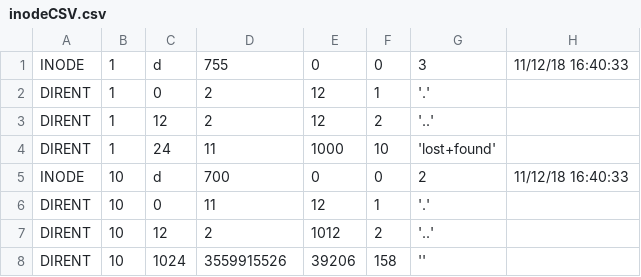
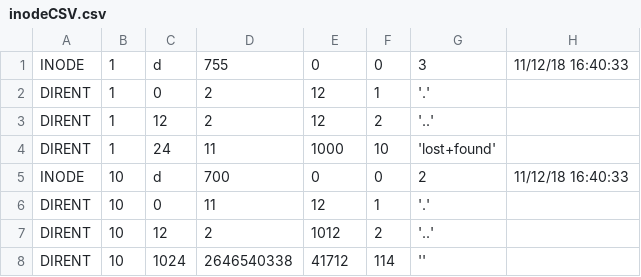
Before and after one commit to mlupu98/Project3A, a CSV file: inodeCSV.csv, drawn as a sheet; only a part is shown; the diff names each change by its address in the sheet, - before the commit and + after, or states it on an @@ line.

```diff
--- a/inodeCSV.csv
+++ b/inodeCSV.csv
-D8: 3559915526
+D8: 2646540338
-E8: 39206
+E8: 41712
-F8: 158
+F8: 114
```
Also changed, not shown: 11 other files.
